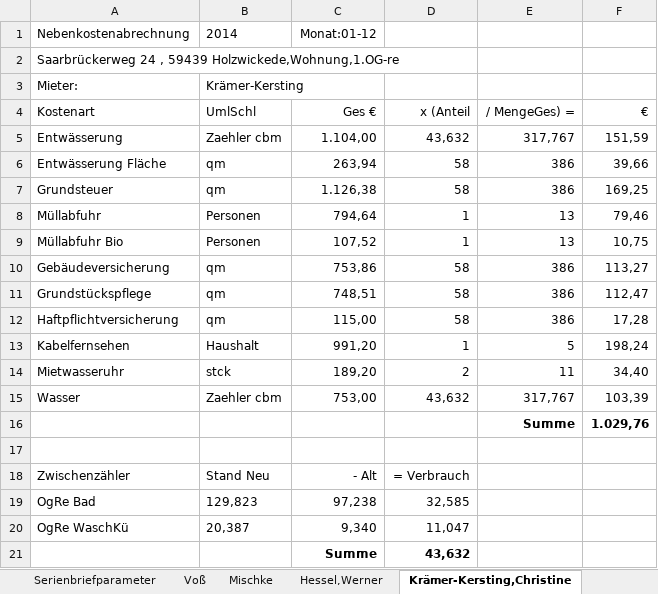
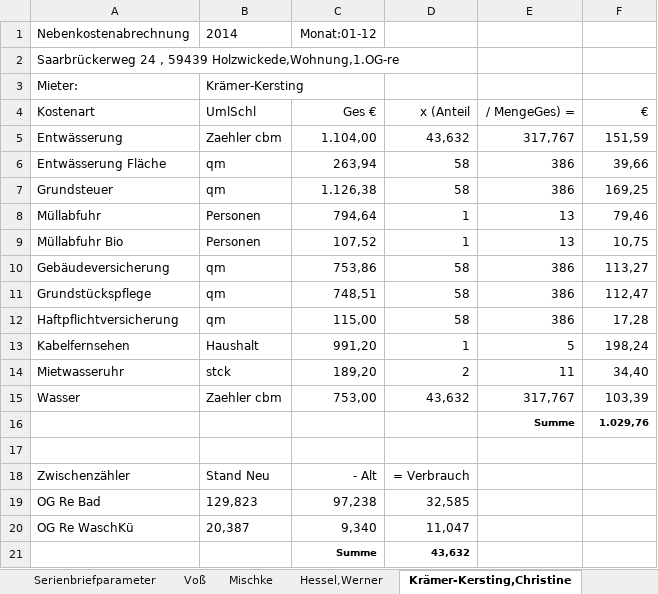
Before and after one commit to pstrotmann/immoForFree, an Excel workbook: Immos/nebenkostenabrechung.xlsx, sheet Krämer-Kersting,Christine, drawn as a sheet; values as stored, in another font and other column widths than the file's, no borders; the diff names each change by its address in the sheet, - before the commit and + after, or states it on an @@ line.

```diff
--- a/Immos/nebenkostenabrechung.xlsx (sheet Krämer-Kersting,Christine)
+++ b/Immos/nebenkostenabrechung.xlsx (sheet Krämer-Kersting,Christine)
@@ E16:F16 text size: smaller @@
-A19 (Kostenart): OgRe Bad
+A19 (Kostenart): OG Re Bad
-A20 (Kostenart): OgRe WaschKü
+A20 (Kostenart): OG Re WaschKü
@@ C21:D21 text size: smaller @@
```
Also changed, not shown: sheet Voß, sheet Serienbriefparameter, sheet Hessel,Werner, sheet Mischke, sheet Haine-Maida, 9 other files.
